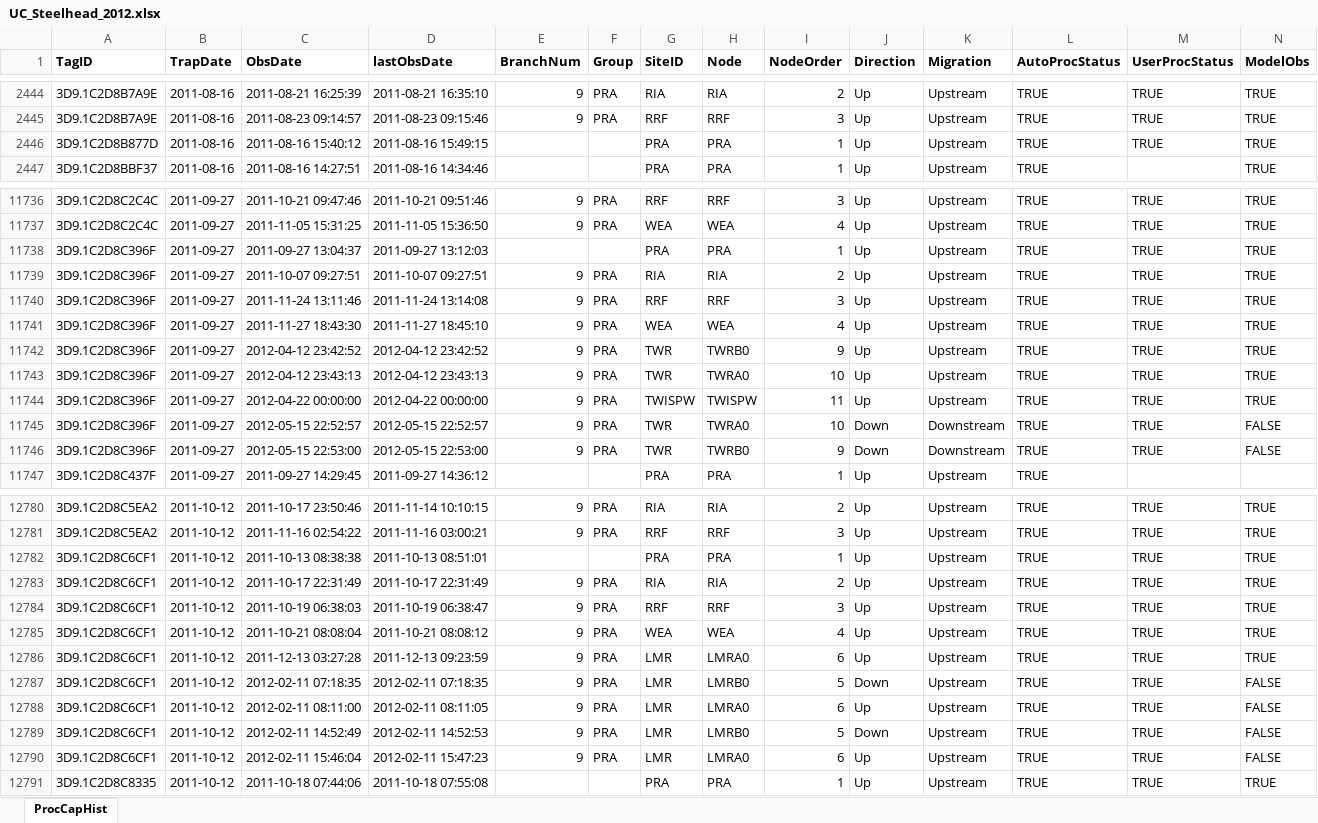
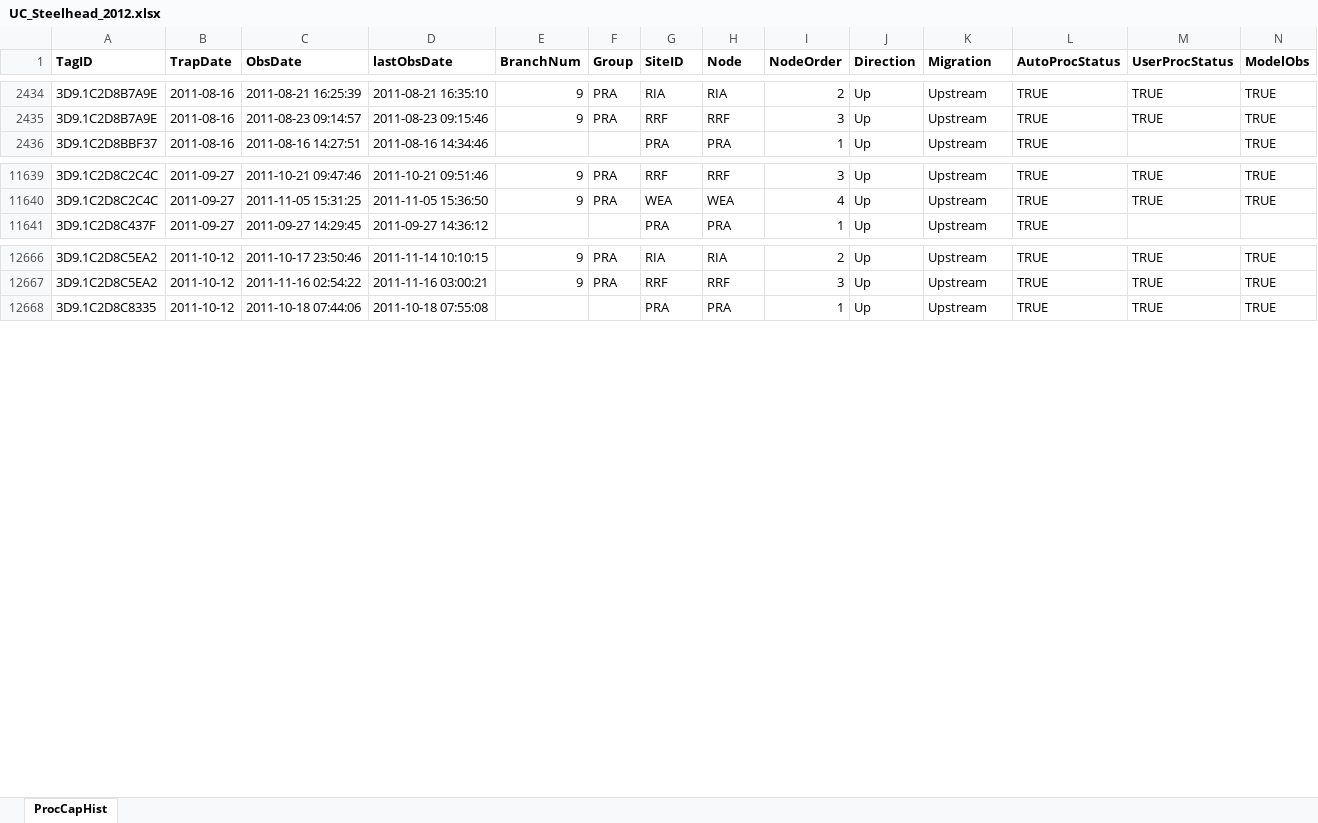
Before and after one commit to fourpeaksenv/DabomPriestRapidsSthd, an Excel workbook: outgoing/PITcleanr/UC_Steelhead_2012.xlsx, sheet ProcCapHist, drawn as a sheet; only a part is shown, gaps mark what is left out; values as stored, in another font and other column widths than the file's, no borders; rows hold the shown columns only; the diff covers the shown part only; the diff names each change by its address in the sheet, - before the commit and + after, or states it on an @@ line.

Commit message:
added some observations at CLK temporary array in some years. These obs were not uploaded to PTAGIS.
Re-ran the process detections for all years, and saved the .rda and .xlsx outputs

```diff
--- a/outgoing/PITcleanr/UC_Steelhead_2012.xlsx (sheet ProcCapHist)
+++ b/outgoing/PITcleanr/UC_Steelhead_2012.xlsx (sheet ProcCapHist)
-row 2446: 3D9.1C2D8B877D | 2011-08-16 | 2011-08-16 15:40:12 | 2011-08-16 15:49:15 |  |  | PRA | PRA | 1 | Up | Upstream | TRUE | TRUE | TRUE
-row 11738: 3D9.1C2D8C396F | 2011-09-27 | 2011-09-27 13:04:37 | 2011-09-27 13:12:03 |  |  | PRA | PRA | 1 | Up | Upstream | TRUE | TRUE | TRUE
-row 11739: 3D9.1C2D8C396F | 2011-09-27 | 2011-10-07 09:27:51 | 2011-10-07 09:27:51 | 9 | PRA | RIA | RIA | 2 | Up | Upstream | TRUE | TRUE | TRUE
-row 11740: 3D9.1C2D8C396F | 2011-09-27 | 2011-11-24 13:11:46 | 2011-11-24 13:14:08 | 9 | PRA | RRF | RRF | 3 | Up | Upstream | TRUE | TRUE | TRUE
-row 11741: 3D9.1C2D8C396F | 2011-09-27 | 2011-11-27 18:43:30 | 2011-11-27 18:45:10 | 9 | PRA | WEA | WEA | 4 | Up | Upstream | TRUE | TRUE | TRUE
-row 11742: 3D9.1C2D8C396F | 2011-09-27 | 2012-04-12 23:42:52 | 2012-04-12 23:42:52 | 9 | PRA | TWR | TWRB0 | 9 | Up | Upstream | TRUE | TRUE | TRUE
-row 11743: 3D9.1C2D8C396F | 2011-09-27 | 2012-04-12 23:43:13 | 2012-04-12 23:43:13 | 9 | PRA | TWR | TWRA0 | 10 | Up | Upstream | TRUE | TRUE | TRUE
-row 11744: 3D9.1C2D8C396F | 2011-09-27 | 2012-04-22 00:00:00 | 2012-04-22 00:00:00 | 9 | PRA | TWISPW | TWISPW | 11 | Up | Upstream | TRUE | TRUE | TRUE
-row 11745: 3D9.1C2D8C396F | 2011-09-27 | 2012-05-15 22:52:57 | 2012-05-15 22:52:57 | 9 | PRA | TWR | TWRA0 | 10 | Down | Downstream | TRUE | TRUE | FALSE
-row 11746: 3D9.1C2D8C396F | 2011-09-27 | 2012-05-15 22:53:00 | 2012-05-15 22:53:00 | 9 | PRA | TWR | TWRB0 | 9 | Down | Downstream | TRUE | TRUE | FALSE
-row 12782: 3D9.1C2D8C6CF1 | 2011-10-12 | 2011-10-13 08:38:38 | 2011-10-13 08:51:01 |  |  | PRA | PRA | 1 | Up | Upstream | TRUE | TRUE | TRUE
-row 12783: 3D9.1C2D8C6CF1 | 2011-10-12 | 2011-10-17 22:31:49 | 2011-10-17 22:31:49 | 9 | PRA | RIA | RIA | 2 | Up | Upstream | TRUE | TRUE | TRUE
-row 12784: 3D9.1C2D8C6CF1 | 2011-10-12 | 2011-10-19 06:38:03 | 2011-10-19 06:38:47 | 9 | PRA | RRF | RRF | 3 | Up | Upstream | TRUE | TRUE | TRUE
-row 12785: 3D9.1C2D8C6CF1 | 2011-10-12 | 2011-10-21 08:08:04 | 2011-10-21 08:08:12 | 9 | PRA | WEA | WEA | 4 | Up | Upstream | TRUE | TRUE | TRUE
-row 12786: 3D9.1C2D8C6CF1 | 2011-10-12 | 2011-12-13 03:27:28 | 2011-12-13 09:23:59 | 9 | PRA | LMR | LMRA0 | 6 | Up | Upstream | TRUE | TRUE | TRUE
-row 12787: 3D9.1C2D8C6CF1 | 2011-10-12 | 2012-02-11 07:18:35 | 2012-02-11 07:18:35 | 9 | PRA | LMR | LMRB0 | 5 | Down | Upstream | TRUE | TRUE | FALSE
-row 12788: 3D9.1C2D8C6CF1 | 2011-10-12 | 2012-02-11 08:11:00 | 2012-02-11 08:11:05 | 9 | PRA | LMR | LMRA0 | 6 | Up | Upstream | TRUE | TRUE | FALSE
-row 12789: 3D9.1C2D8C6CF1 | 2011-10-12 | 2012-02-11 14:52:49 | 2012-02-11 14:52:53 | 9 | PRA | LMR | LMRB0 | 5 | Down | Upstream | TRUE | TRUE | FALSE
-row 12790: 3D9.1C2D8C6CF1 | 2011-10-12 | 2012-02-11 15:46:04 | 2012-02-11 15:47:23 | 9 | PRA | LMR | LMRA0 | 6 | Up | Upstream | TRUE | TRUE | FALSE
```
Also changed, not shown: 104 removed rows elsewhere in this sheet, outgoing/PITcleanr/UC_Steelhead_2011.xlsx, outgoing/PITcleanr/UC_Steelhead_2016.xlsx, 17 other files.
